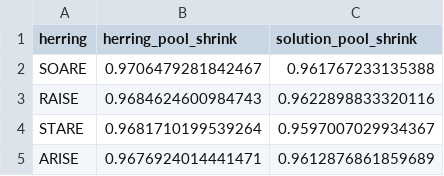
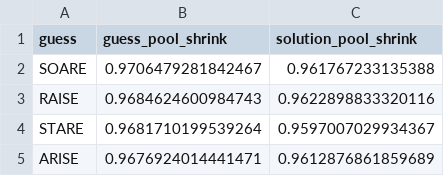
Before and after one commit to sejaldua/wordle-analysis, a CSV file: guess_pool_shrinkage.csv (was herring_pool_shrinkage_experiment.csv), drawn as a sheet; only a part is shown.

Commit message:
herring --> guess

```diff
--- a/herring_pool_shrinkage_experiment.csv
+++ b/guess_pool_shrinkage.csv
@@ -1,2 +1,2 @@
-herring,herring_pool_shrink,solution_pool_shrink
+guess,guess_pool_shrink,solution_pool_shrink
 SOARE,0.9706479281842467,0.961767233135388
```
Also changed, not shown: 3 other files.
